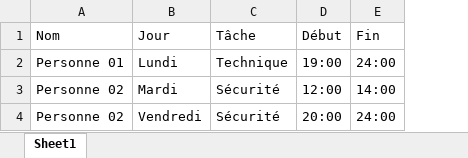
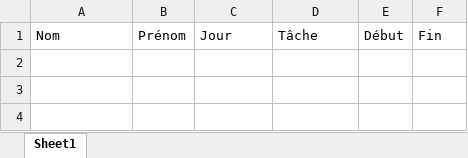
Before and after one commit to sschiesser/HorairesRuche, an Excel workbook: data/shifts_fixes.xlsx, sheet Sheet1, drawn as a sheet; values as stored, in another font and other column widths than the file's, no borders; removed rows and columns are numbered as before the commit, all else as after; the diff names each change by its address in the sheet, - before the commit and + after, or states it on an @@ line.

```diff
--- a/data/shifts_fixes.xlsx (sheet Sheet1)
+++ b/data/shifts_fixes.xlsx (sheet Sheet1)
+column B, row 1: Prénom
-row 2: Personne 01 | Lundi | Technique | 19:00 | 24:00
-row 3: Personne 02 | Mardi | Sécurité | 12:00 | 14:00
-row 4: Personne 02 | Vendredi | Sécurité | 20:00 | 24:00
```
Also changed, not shown: data/blocages.xlsx, data/personnes.xlsx, 4 other files.
